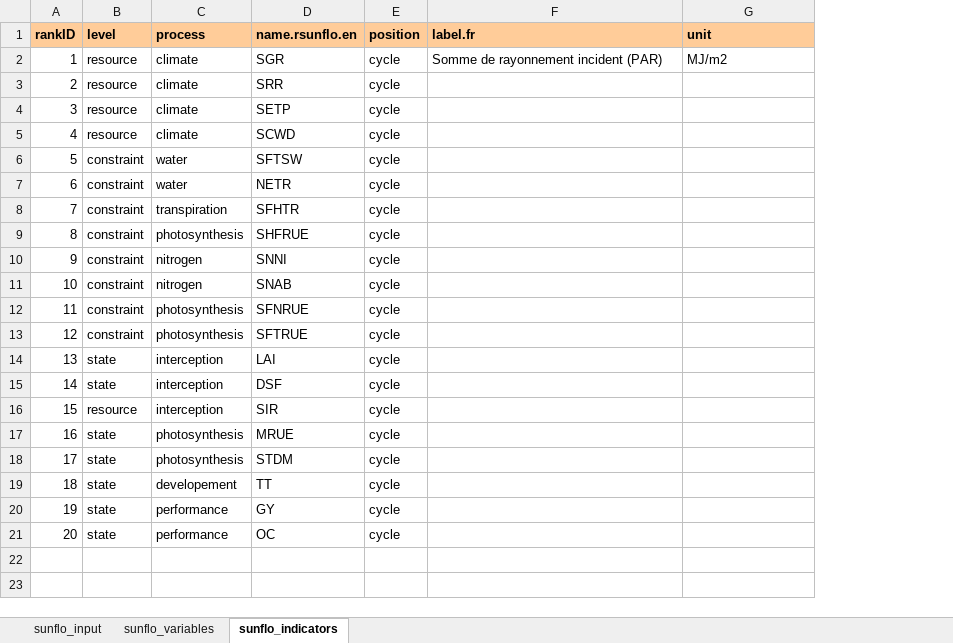
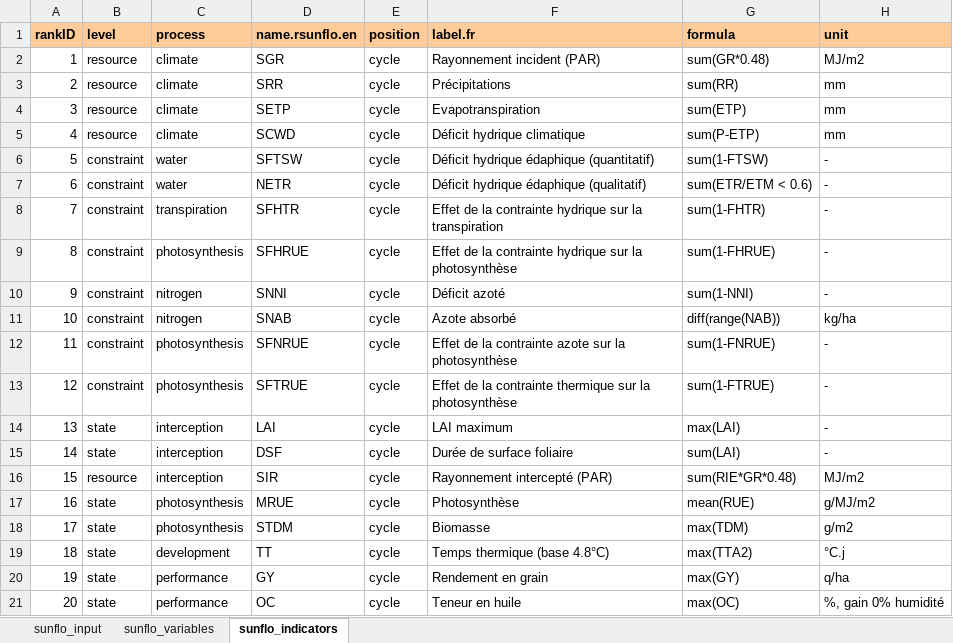
Before and after one commit to picasa/rsunflo, an Excel workbook: inst/doc/parameterization.xlsx, sheet sunflo_indicators, drawn as a sheet; values as stored, in another font and other column widths than the file's, no borders; addresses are those after the commit; the diff names each change by its address in the sheet, - before the commit and + after, or states it on an @@ line.

Commit message:
updated workflow.md (indicators)

```diff
--- a/inst/doc/parameterization.xlsx (sheet sunflo_indicators)
+++ b/inst/doc/parameterization.xlsx (sheet sunflo_indicators)
+column G (formula), rows 2-21: sum(GR*0.48) | sum(RR) | sum(ETP) | sum(P-ETP) | sum(1-FTSW) | sum(ETR/ETM < 0.6) | sum(1-FHTR) | sum(1-FHRUE) | sum(1-NNI) | diff(range(NAB)) | sum(1-FNRUE) | sum(1-FTRUE) | max(LAI) | sum(LAI) | sum(RIE*GR*0.48) | mean(RUE) | max(TDM) | max(TTA2) | max(GY) | max(OC)
-F2 (label.fr): Somme de rayonnement incident (PAR)
+F2 (label.fr): Rayonnement incident (PAR)
-F3 (label.fr): (empty)
+F3 (label.fr): Précipitations
-H3:H5 (unit): (empty)
+H3:H5 (unit): mm
-F4 (label.fr): (empty)
+F4 (label.fr): Evapotranspiration
-F5 (label.fr): (empty)
+F5 (label.fr): Déficit hydrique climatique
-F6 (label.fr): (empty)
+F6 (label.fr): Déficit hydrique édaphique (quantitatif)
-H6:H10 (unit): (empty)
+H6:H10 (unit): -
-F7 (label.fr): (empty)
+F7 (label.fr): Déficit hydrique édaphique (qualitatif)
-F8 (label.fr): (empty)
+F8 (label.fr): Effet de la contrainte hydrique sur la transpiration
-D9 (name.rsunflo.en): SHFRUE
+D9 (name.rsunflo.en): SFHRUE
-F9 (label.fr): (empty)
+F9 (label.fr): Effet de la contrainte hydrique sur la photosynthèse
-F10 (label.fr): (empty)
+F10 (label.fr): Déficit azoté
-F11 (label.fr): (empty)
+F11 (label.fr): Azote absorbé
-H11 (unit): (empty)
+H11 (unit): kg/ha
-F12 (label.fr): (empty)
+F12 (label.fr): Effet de la contrainte azote sur la photosynthèse
-H12:H15 (unit): (empty)
+H12:H15 (unit): -
-F13 (label.fr): (empty)
+F13 (label.fr): Effet de la contrainte thermique sur la photosynthèse
-F14 (label.fr): (empty)
+F14 (label.fr): LAI maximum
-F15 (label.fr): (empty)
+F15 (label.fr): Durée de surface foliaire
-F16 (label.fr): (empty)
+F16 (label.fr): Rayonnement intercepté (PAR)
-H16 (unit): (empty)
+H16 (unit): MJ/m2
-F17 (label.fr): (empty)
+F17 (label.fr): Photosynthèse
-H17 (unit): (empty)
+H17 (unit): g/MJ/m2
-F18 (label.fr): (empty)
+F18 (label.fr): Biomasse
-H18 (unit): (empty)
+H18 (unit): g/m2
-C19 (process): developement
+C19 (process): development
-F19 (label.fr): (empty)
+F19 (label.fr): Temps thermique (base 4.8°C)
-H19 (unit): (empty)
+H19 (unit): °C.j
-F20 (label.fr): (empty)
+F20 (label.fr): Rendement en grain
-H20 (unit): (empty)
+H20 (unit): q/ha
-F21 (label.fr): (empty)
+F21 (label.fr): Teneur en huile
-H21 (unit): (empty)
+H21 (unit): %, gain 0% humidité
```
Also changed, not shown: 3 other files.
